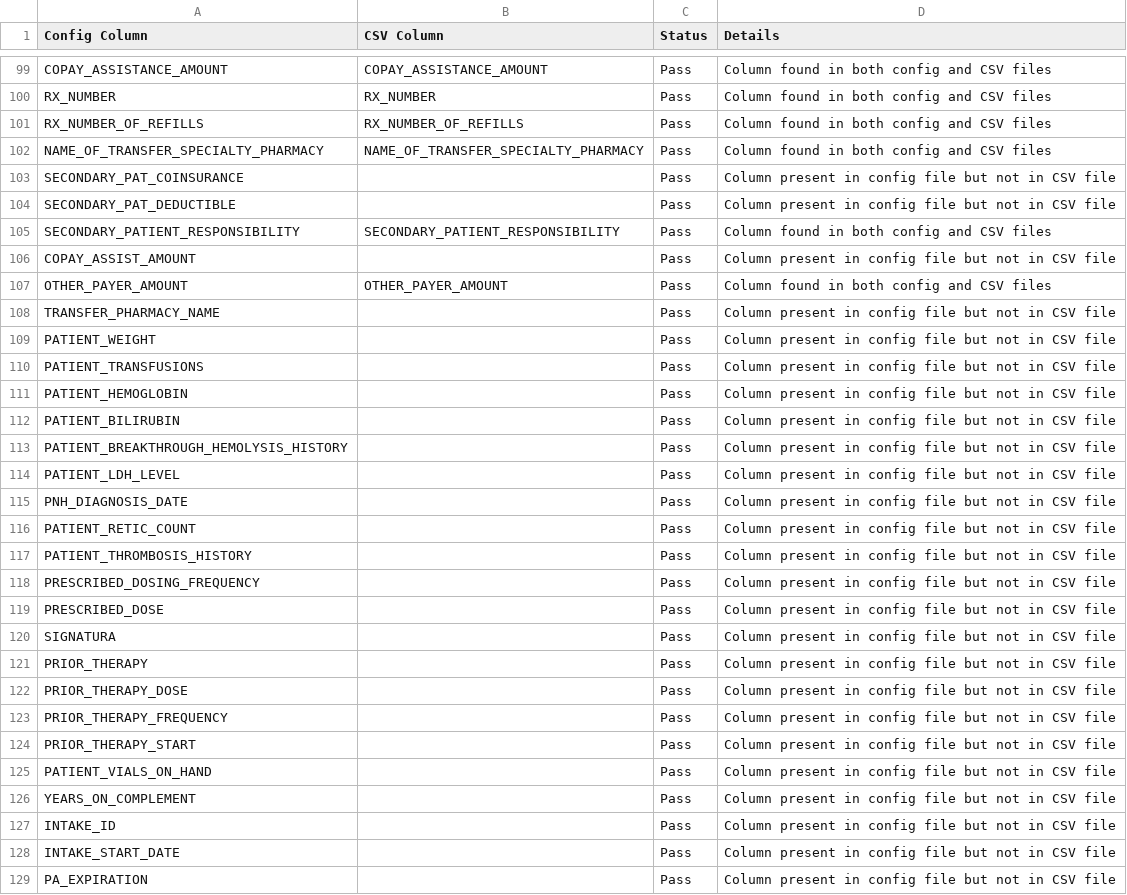
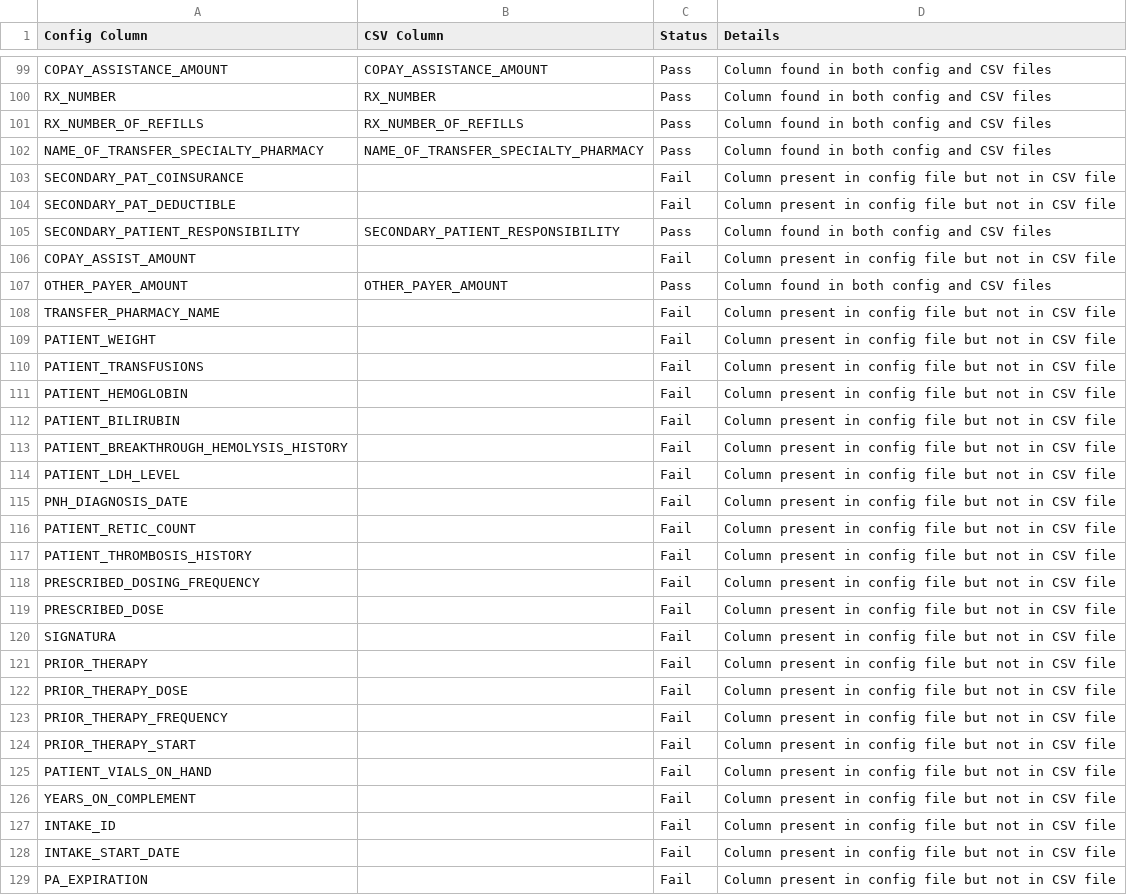
Before and after one commit to VishwajeetAnekar/ddd, a CSV file: Results/field_name_validation_result.csv, drawn as a sheet; only a part is shown, gaps mark what is left out; the diff covers the shown part only.

```diff
--- a/Results/field_name_validation_result.csv
+++ b/Results/field_name_validation_result.csv
@@ -102,28 +102,28 @@ RX_NUMBER_OF_REFILLS,RX_NUMBER_OF_REFILLS,Pass,Column found in both config and C
 NAME_OF_TRANSFER_SPECIALTY_PHARMACY,NAME_OF_TRANSFER_SPECIALTY_PHARMACY,Pass,Column found in both config and CSV files
-SECONDARY_PAT_COINSURANCE,,Pass,Column present in config file but not in CSV file
-SECONDARY_PAT_DEDUCTIBLE,,Pass,Column present in config file but not in CSV file
+SECONDARY_PAT_COINSURANCE,,Fail,Column present in config file but not in CSV file
+SECONDARY_PAT_DEDUCTIBLE,,Fail,Column present in config file but not in CSV file
 SECONDARY_PATIENT_RESPONSIBILITY,SECONDARY_PATIENT_RESPONSIBILITY,Pass,Column found in both config and CSV files
-COPAY_ASSIST_AMOUNT,,Pass,Column present in config file but not in CSV file
+COPAY_ASSIST_AMOUNT,,Fail,Column present in config file but not in CSV file
 OTHER_PAYER_AMOUNT,OTHER_PAYER_AMOUNT,Pass,Column found in both config and CSV files
-TRANSFER_PHARMACY_NAME,,Pass,Column present in config file but not in CSV file
-PATIENT_WEIGHT,,Pass,Column present in config file but not in CSV file
-PATIENT_TRANSFUSIONS,,Pass,Column present in config file but not in CSV file
-PATIENT_HEMOGLOBIN,,Pass,Column present in config file but not in CSV file
-PATIENT_BILIRUBIN,,Pass,Column present in config file but not in CSV file
-PATIENT_BREAKTHROUGH_HEMOLYSIS_HISTORY,,Pass,Column present in config file but not in CSV file
-PATIENT_LDH_LEVEL,,Pass,Column present in config file but not in CSV file
-PNH_DIAGNOSIS_DATE,,Pass,Column present in config file but not in CSV file
-PATIENT_RETIC_COUNT,,Pass,Column present in config file but not in CSV file
-PATIENT_THROMBOSIS_HISTORY,,Pass,Column present in config file but not in CSV file
-PRESCRIBED_DOSING_FREQUENCY,,Pass,Column present in config file but not in CSV file
-PRESCRIBED_DOSE,,Pass,Column present in config file but not in CSV file
-SIGNATURA,,Pass,Column present in config file but not in CSV file
-PRIOR_THERAPY,,Pass,Column present in config file but not in CSV file
-PRIOR_THERAPY_DOSE,,Pass,Column present in config file but not in CSV file
-PRIOR_THERAPY_FREQUENCY,,Pass,Column present in config file but not in CSV file
-PRIOR_THERAPY_START,,Pass,Column present in config file but not in CSV file
-PATIENT_VIALS_ON_HAND,,Pass,Column present in config file but not in CSV file
-YEARS_ON_COMPLEMENT,,Pass,Column present in config file but not in CSV file
-INTAKE_ID,,Pass,Column present in config file but not in CSV file
-INTAKE_START_DATE,,Pass,Column present in config file but not in CSV file
-PA_EXPIRATION,,Pass,Column present in config file but not in CSV file
+TRANSFER_PHARMACY_NAME,,Fail,Column present in config file but not in CSV file
+PATIENT_WEIGHT,,Fail,Column present in config file but not in CSV file
+PATIENT_TRANSFUSIONS,,Fail,Column present in config file but not in CSV file
+PATIENT_HEMOGLOBIN,,Fail,Column present in config file but not in CSV file
+PATIENT_BILIRUBIN,,Fail,Column present in config file but not in CSV file
+PATIENT_BREAKTHROUGH_HEMOLYSIS_HISTORY,,Fail,Column present in config file but not in CSV file
+PATIENT_LDH_LEVEL,,Fail,Column present in config file but not in CSV file
+PNH_DIAGNOSIS_DATE,,Fail,Column present in config file but not in CSV file
+PATIENT_RETIC_COUNT,,Fail,Column present in config file but not in CSV file
+PATIENT_THROMBOSIS_HISTORY,,Fail,Column present in config file but not in CSV file
+PRESCRIBED_DOSING_FREQUENCY,,Fail,Column present in config file but not in CSV file
+PRESCRIBED_DOSE,,Fail,Column present in config file but not in CSV file
+SIGNATURA,,Fail,Column present in config file but not in CSV file
+PRIOR_THERAPY,,Fail,Column present in config file but not in CSV file
+PRIOR_THERAPY_DOSE,,Fail,Column present in config file but not in CSV file
+PRIOR_THERAPY_FREQUENCY,,Fail,Column present in config file but not in CSV file
+PRIOR_THERAPY_START,,Fail,Column present in config file but not in CSV file
+PATIENT_VIALS_ON_HAND,,Fail,Column present in config file but not in CSV file
+YEARS_ON_COMPLEMENT,,Fail,Column present in config file but not in CSV file
+INTAKE_ID,,Fail,Column present in config file but not in CSV file
+INTAKE_START_DATE,,Fail,Column present in config file but not in CSV file
+PA_EXPIRATION,,Fail,Column present in config file but not in CSV file
```
Also changed, not shown: 31 edited cells elsewhere in this file, CSV files/cccc.csv, 25 other files.
